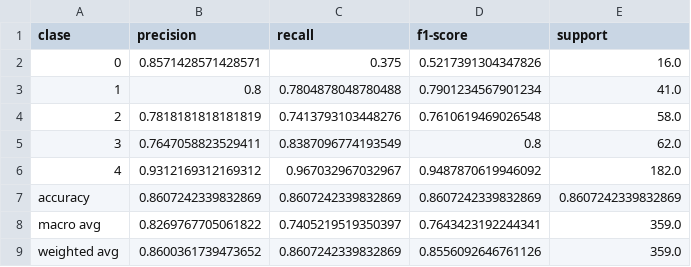
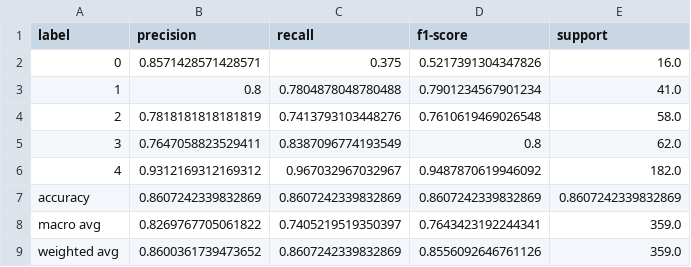
Before and after one commit to 149952/rrnn_ex1, a CSV file: classification_report_mlp_final.csv, drawn as a sheet.

```diff
--- a/classification_report_mlp_final.csv
+++ b/classification_report_mlp_final.csv
@@ -1,2 +1,2 @@
-clase,precision,recall,f1-score,support
+label,precision,recall,f1-score,support
 0,0.8571428571428571,0.375,0.5217391304347826,16.0
```
Also changed, not shown: classification_report_random_forest_final.csv, comparacion_modelos_final.csv, 3 other files.
